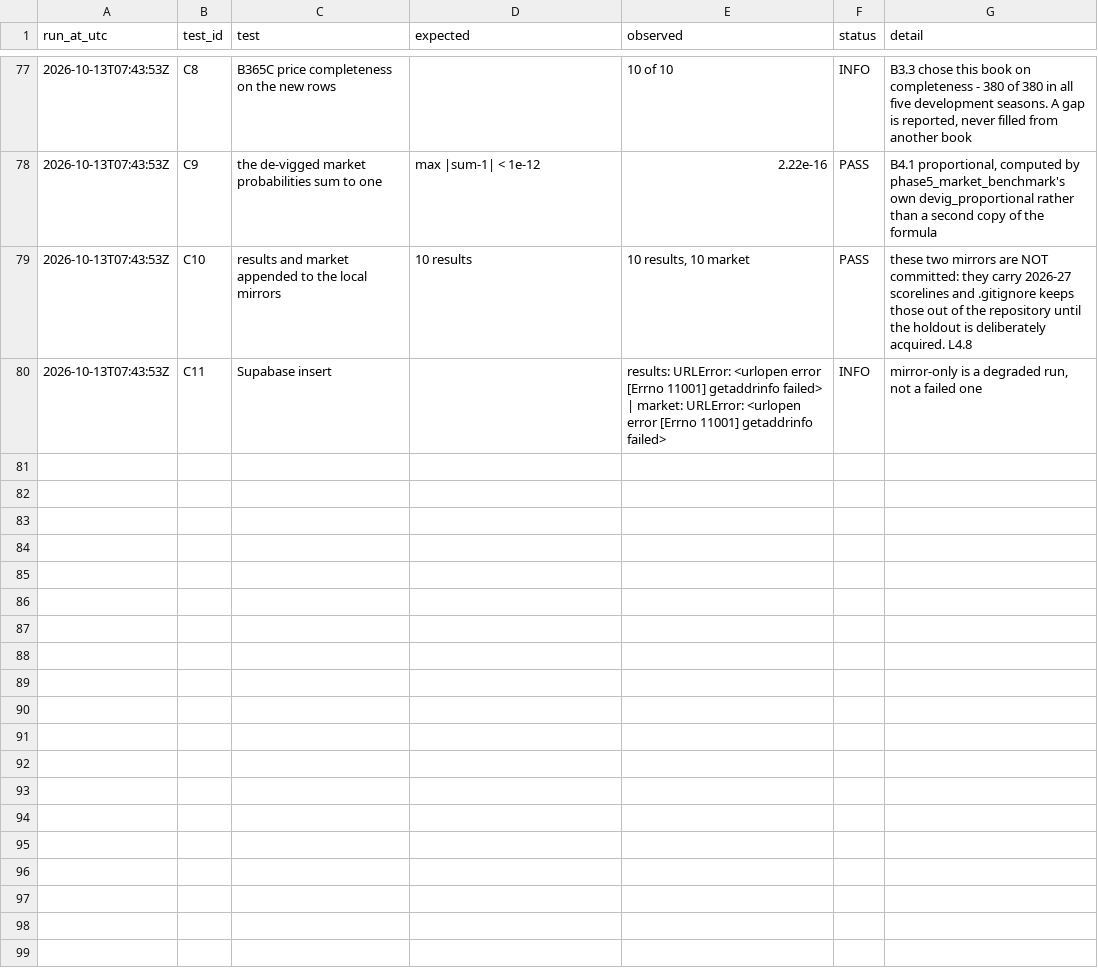
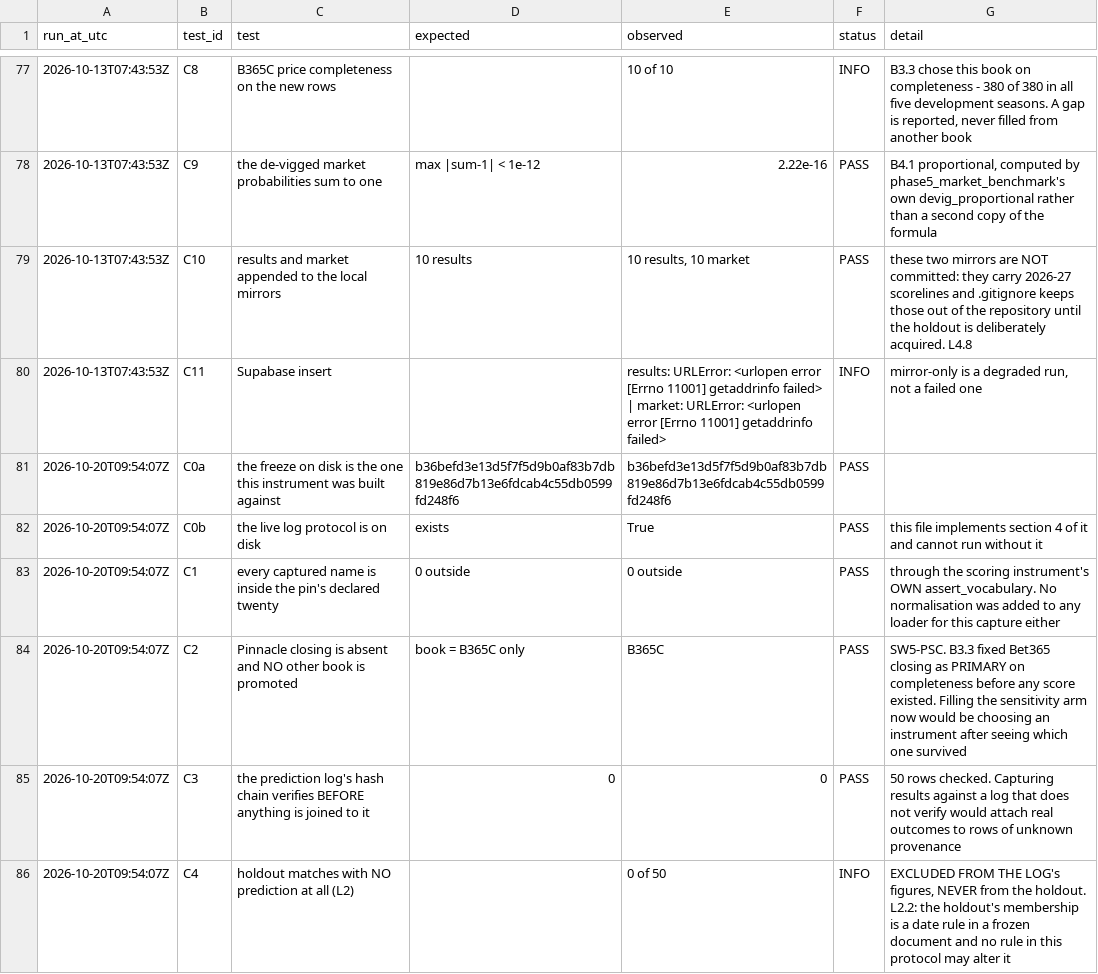
Before and after one commit to karabo221/PremierLeagueML, a CSV file: live_log/phase6_capture_audit.csv, drawn as a sheet; only a part is shown, gaps mark what is left out; the diff covers the shown part only; the diff names each change by its address in the sheet, - before the commit and + after, or states it on an @@ line.

```diff
--- a/live_log/phase6_capture_audit.csv
+++ b/live_log/phase6_capture_audit.csv
+row 81: 2026-10-20T09:54:07Z | C0a | the freeze on disk is the one this instrument was built against | b36befd3e13d5f7f5d9b0af83b7db819e86d7b13e6fdcab4c55db0599fd248f6 | b36befd3e13d5f7f5d9b0af83b7db819e86d7b13e6fdcab4c55db0599fd248f6 | PASS
+row 82: 2026-10-20T09:54:07Z | C0b | the live log protocol is on disk | exists | True | PASS | this file implements section 4 of it and cannot run without it
+row 83: 2026-10-20T09:54:07Z | C1 | every captured name is inside the pin's declared twenty | 0 outside | 0 outside | PASS | through the scoring instrument's OWN assert_vocabulary. No normalisation was added to any loader for this capture either
+row 84: 2026-10-20T09:54:07Z | C2 | Pinnacle closing is absent and NO other book is promoted | book = B365C only | B365C | PASS | SW5-PSC. B3.3 fixed Bet365 closing as PRIMARY on completeness before any score existed. Filling the sensitivity arm now would be choosing an instrument after seeing which one survived
+row 85: 2026-10-20T09:54:07Z | C3 | the prediction log's hash chain verifies BEFORE anything is joined to it | 0 | 0 | PASS | 50 rows checked. Capturing results against a log that does not verify would attach real outcomes to rows of unknown provenance
+row 86: 2026-10-20T09:54:07Z | C4 | holdout matches with NO prediction at all (L2) |  | 0 of 50 | INFO | EXCLUDED FROM THE LOG's figures, NEVER from the holdout. L2.2: the holdout's membership is a date rule in a frozen document and no rule in this protocol may alter it
```
Also changed, not shown: 6 added rows elsewhere in this file, live_log/phase6_live_log_run_audit.csv, live_log/phase6_live_predictions.csv, 1 other file.
